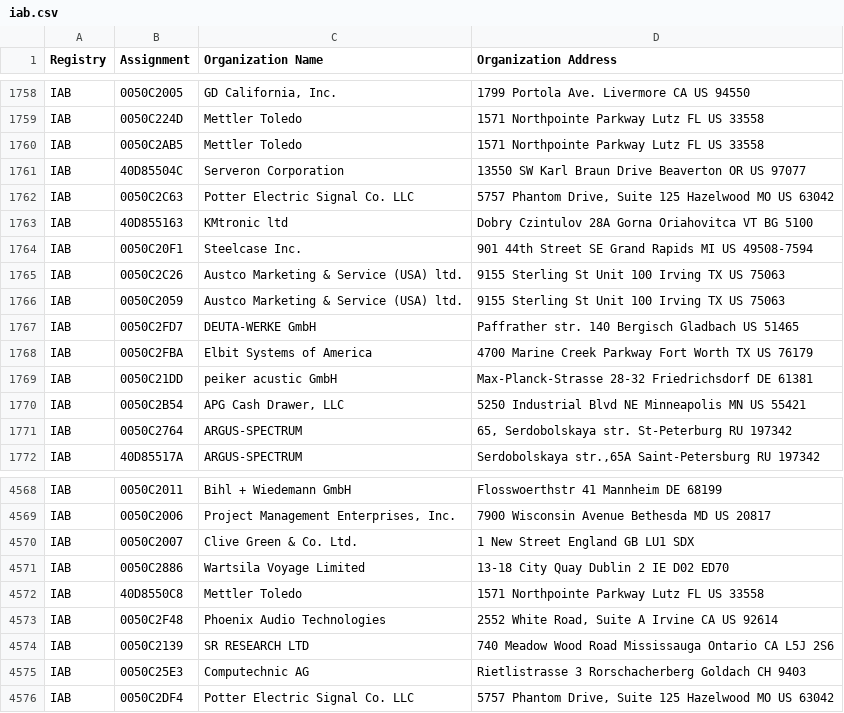
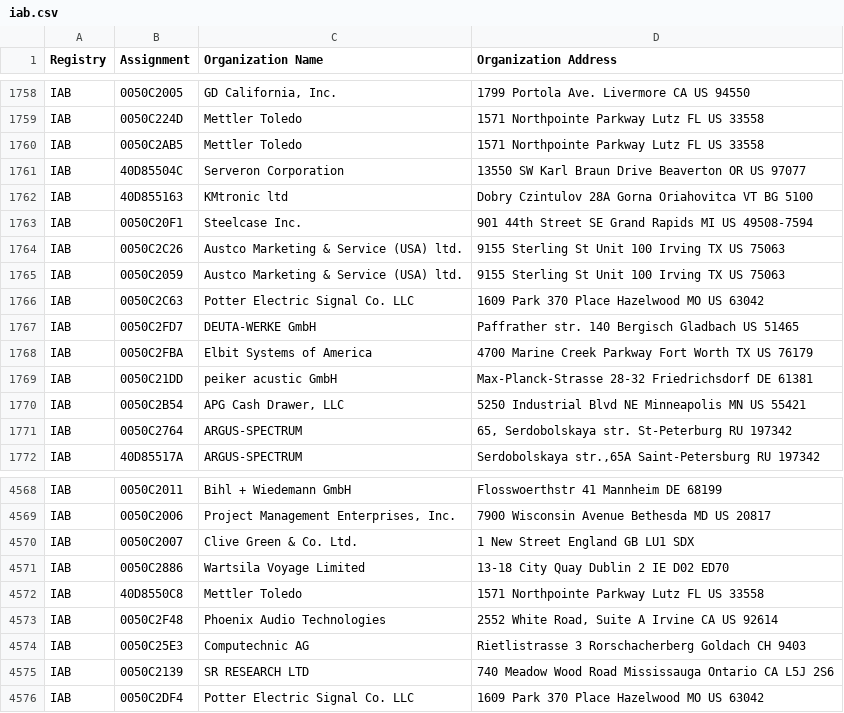
Before and after one commit to bedestall5/mac-ages, a CSV file: data/ieee/iab.csv, drawn as a sheet; only a part is shown, gaps mark what is left out.

```diff
--- a/data/ieee/iab.csv
+++ b/data/ieee/iab.csv
@@ -1761,3 +1761,2 @@ IAB,0050C2AB5,Mettler Toledo,1571 Northpointe Parkway Lutz FL US 33558
 IAB,40D85504C,Serveron Corporation,13550 SW Karl Braun Drive Beaverton OR US 97077
-IAB,0050C2C63,Potter Electric Signal Co. LLC,"5757 Phantom Drive, Suite 125 Hazelwood MO US 63042 "
 IAB,40D855163,KMtronic ltd,Dobry Czintulov 28A Gorna Oriahovitca VT BG 5100
@@ -1766,2 +1765,3 @@ IAB,0050C2C26,Austco Marketing & Service (USA) ltd.,9155 Sterling St Unit 100 Ir
 IAB,0050C2059,Austco Marketing & Service (USA) ltd.,9155 Sterling St Unit 100 Irving TX US 75063
+IAB,0050C2C63,Potter Electric Signal Co. LLC,1609 Park 370 Place Hazelwood MO US 63042
 IAB,0050C2FD7,DEUTA-WERKE GmbH,Paffrather str. 140 Bergisch Gladbach  US 51465
@@ -4573,4 +4573,4 @@ IAB,40D8550C8,Mettler Toledo,1571 Northpointe Parkway Lutz FL US 33558
 IAB,0050C2F48,Phoenix Audio Technologies,"2552 White Road, Suite A Irvine CA US 92614 "
-IAB,0050C2139,SR RESEARCH LTD,740 Meadow Wood Road Mississauga Ontario CA L5J 2S6
 IAB,0050C25E3,Computechnic AG,Rietlistrasse 3 Rorschacherberg Goldach CH 9403
-IAB,0050C2DF4,Potter Electric Signal Co. LLC,"5757 Phantom Drive, Suite 125 Hazelwood MO US 63042 "
+IAB,0050C2139,SR RESEARCH LTD,740 Meadow Wood Road Mississauga Ontario CA L5J 2S6
+IAB,0050C2DF4,Potter Electric Signal Co. LLC,1609 Park 370 Place Hazelwood MO US 63042
```
Also changed, not shown: data/ieee/mam.csv, data/ieee/oui36.csv, 2 other files.
